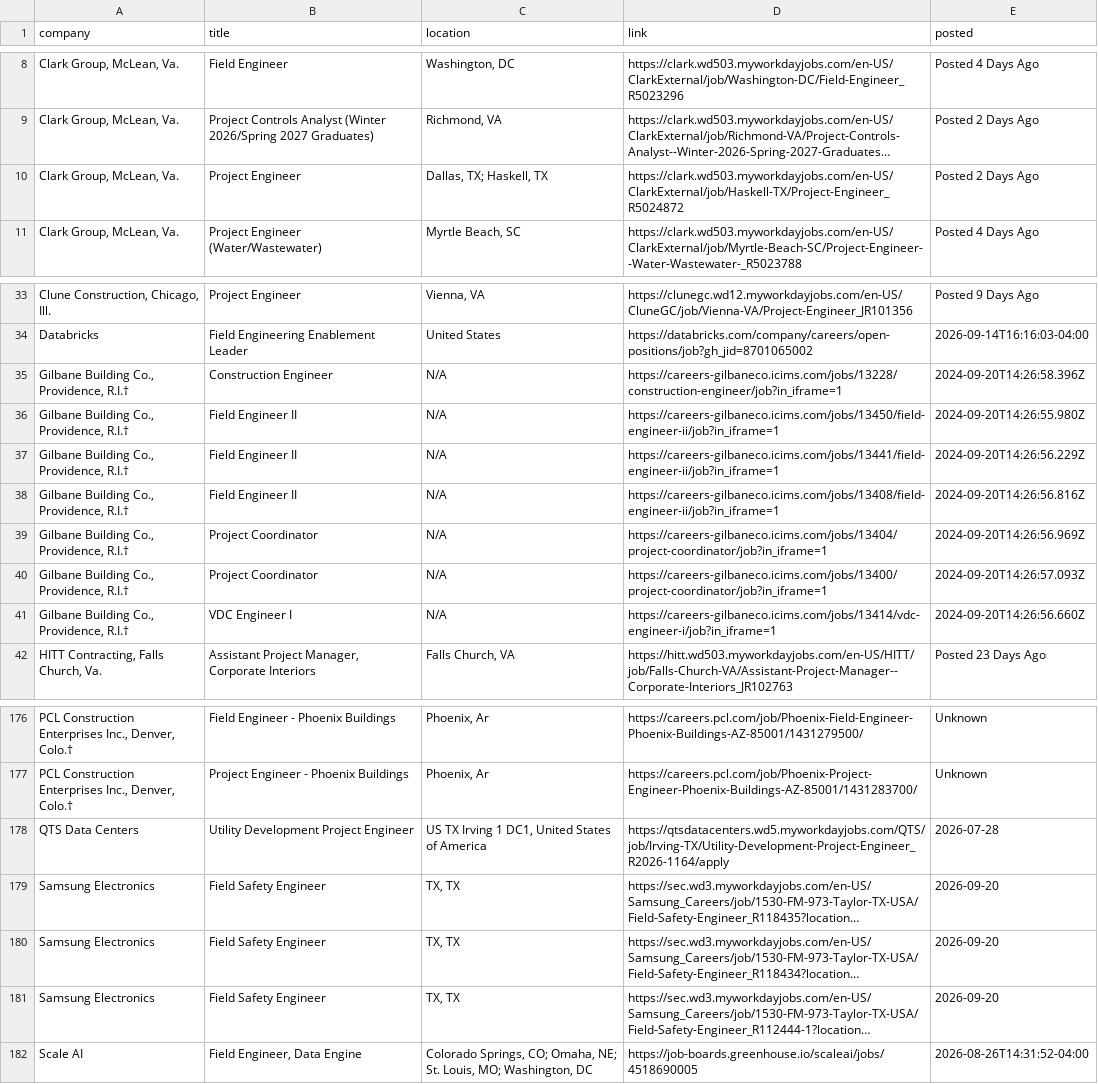
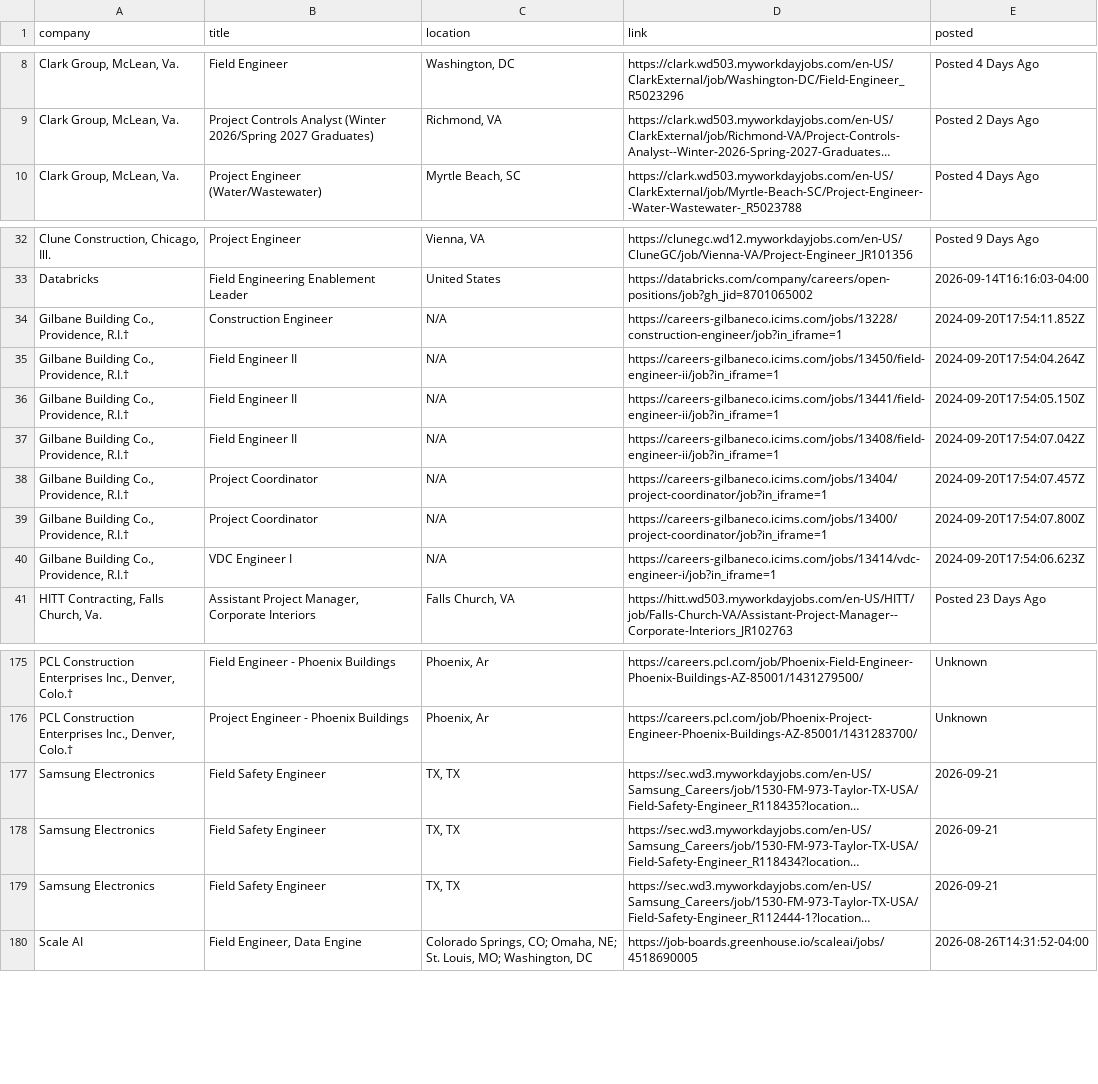
Before and after one commit to harsha271199/jp, a CSV file: current_jobs.csv, drawn as a sheet; only a part is shown, gaps mark what is left out; long unchanged cells end in …; removed rows and columns are numbered as before the commit, all else as after; the diff covers the shown part only; the diff names each change by its address in the sheet, - before the commit and + after, or states it on an @@ line.

```diff
--- a/current_jobs.csv
+++ b/current_jobs.csv
-row 10: Clark Group, McLean, Va. | Project Engineer | Dallas, TX; Haskell, TX | https://clark.wd503.myworkdayjobs.com/en-US/ClarkExternal/job/Haskell-TX/Project-Engineer_R5024872 | Posted 2 Days Ago
-E34 (posted): 2024-09-20T14:26:58.396Z
+E34 (posted): 2024-09-20T17:54:11.852Z
-E35 (posted): 2024-09-20T14:26:55.980Z
+E35 (posted): 2024-09-20T17:54:04.264Z
-E36 (posted): 2024-09-20T14:26:56.229Z
+E36 (posted): 2024-09-20T17:54:05.150Z
-E37 (posted): 2024-09-20T14:26:56.816Z
+E37 (posted): 2024-09-20T17:54:07.042Z
-E38 (posted): 2024-09-20T14:26:56.969Z
+E38 (posted): 2024-09-20T17:54:07.457Z
-E39 (posted): 2024-09-20T14:26:57.093Z
+E39 (posted): 2024-09-20T17:54:07.800Z
-E40 (posted): 2024-09-20T14:26:56.660Z
+E40 (posted): 2024-09-20T17:54:06.623Z
-row 178: QTS Data Centers | Utility Development Project Engineer | US TX Irving 1 DC1, United States of America | https://qtsdatacenters.wd5.myworkdayjobs.com/QTS/job/Irving-TX/Utility-Development-Project-Engineer_R2026-1164/apply | 2026-07-28
-E177:E179 (posted): 2026-09-20
+E177:E179 (posted): 2026-09-21
```
Also changed, not shown: 20 moved rows elsewhere in this file, source_health.csv.
